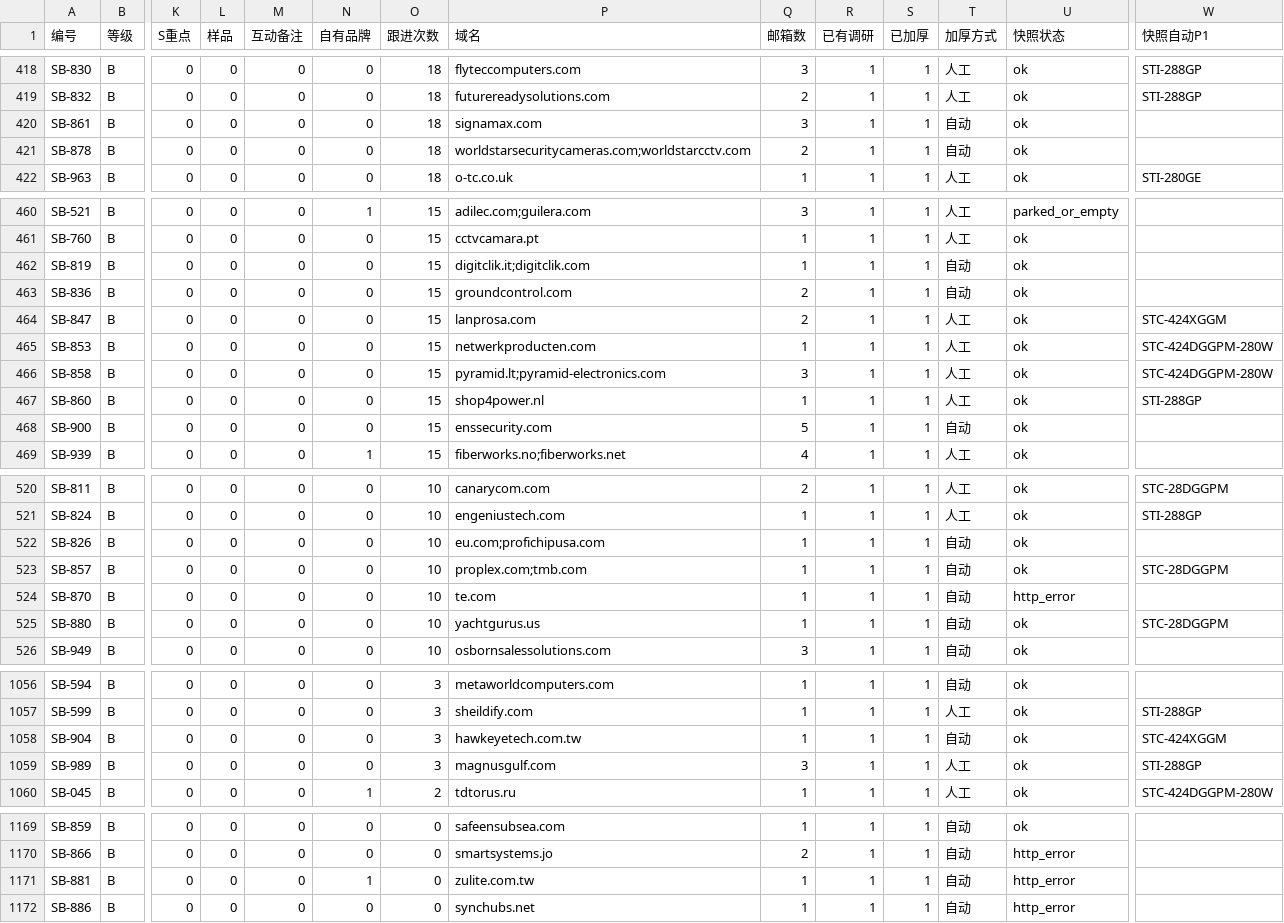
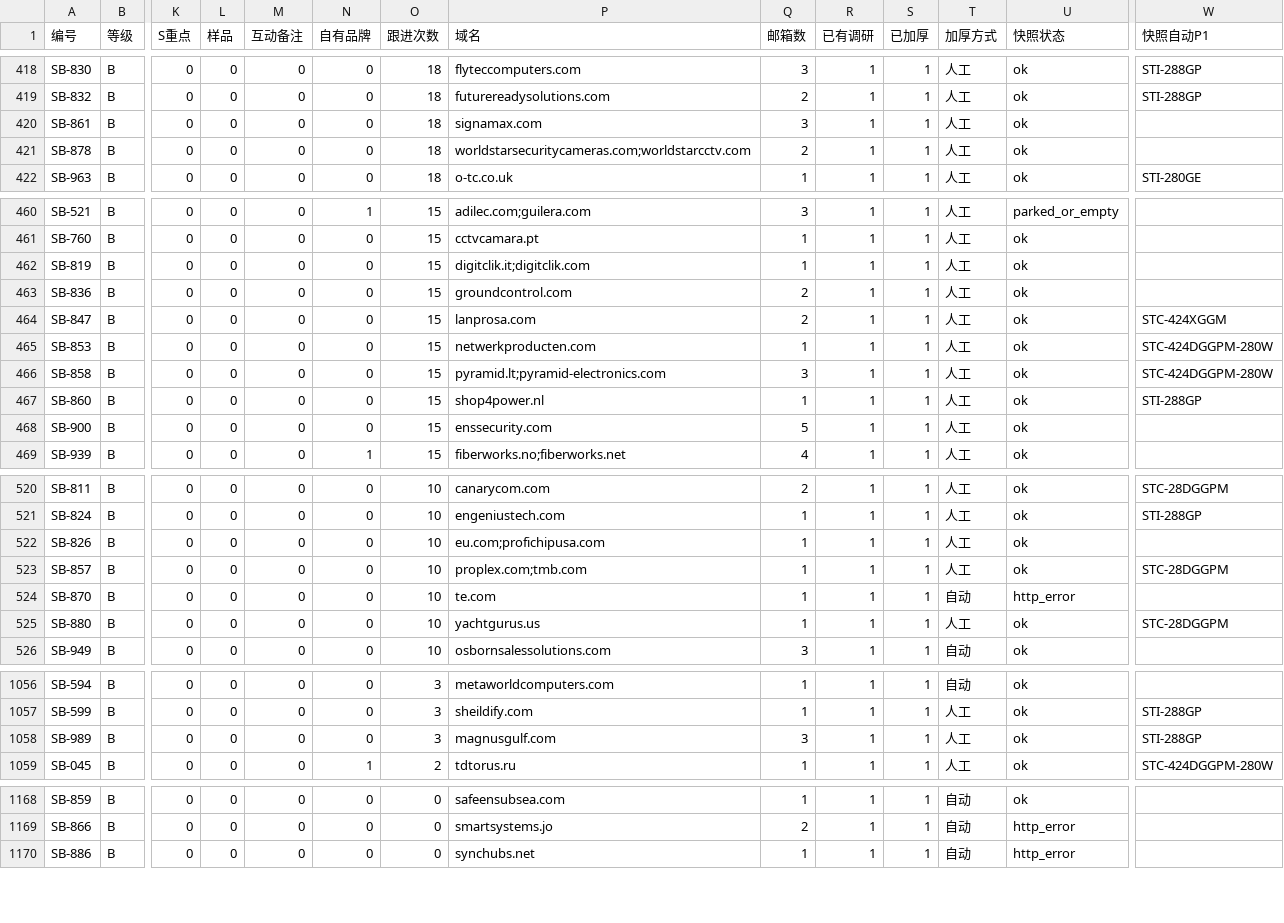
Before and after one commit to elsasaga-cloud/Planet, a CSV file: data/saga_clients/B级加厚分批.csv, drawn as a sheet; only a part is shown, gaps mark what is left out; rows hold the shown columns only; the diff covers the shown part only; the diff names each change by its address in the sheet, - before the commit and + after, or states it on an @@ line.

Commit message:
T27-R6: B 级 T4/T5 人工复核批 79 ×16（ITM Systems 有回复/深度沟通中 25 待核 Gmail；Signamax 量大 OEM 30；ENS 大分销 20 体量；Profichip USA/Lanode site_mismatch 待重抓；Ground Control/ProPlex OEM 30；降 C Zulite/HawkeyeTech 台湾厂商）
Co-authored-by: arena-agent <297053741+arena-agent@users.noreply.github.com>

```diff
--- a/data/saga_clients/B级加厚分批.csv
+++ b/data/saga_clients/B级加厚分批.csv
-T420:T421 (加厚方式): 自动
+T420:T421 (加厚方式): 人工
-T462:T463 (加厚方式): 自动
+T462:T463 (加厚方式): 人工
-T468 (加厚方式): 自动
+T468 (加厚方式): 人工
-T522:T523 (加厚方式): 自动
+T522:T523 (加厚方式): 人工
-T525 (加厚方式): 自动
+T525 (加厚方式): 人工
-row 1058: SB-904 | B | 0 | 0 | 0 | 0 | 3 | hawkeyetech.com.tw | 1 | 1 | 1 | 自动 | ok | STC-424XGGM
-row 1171: SB-881 | B | 0 | 0 | 0 | 1 | 0 | zulite.com.tw | 1 | 1 | 1 | 自动 | http_error
```
Also changed, not shown: 6 edited cells elsewhere in this file, 40 other files.
